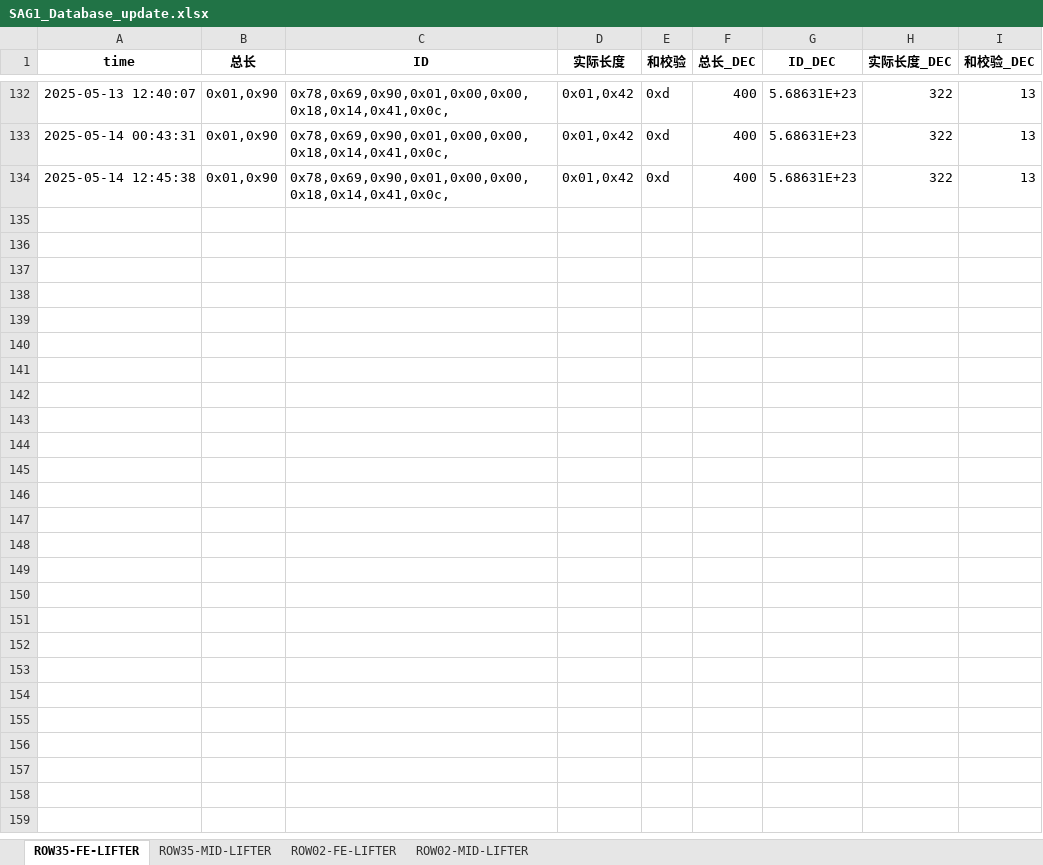
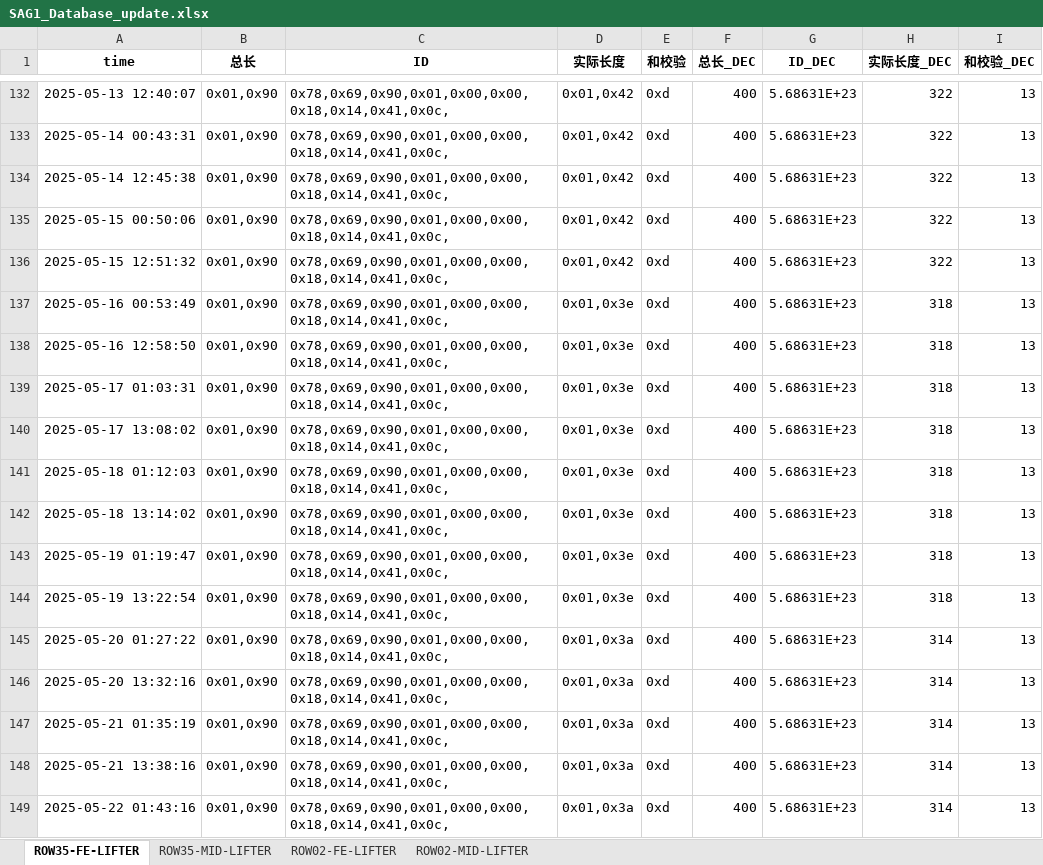
Before and after one commit to weichencsu/amman2503, an Excel workbook: SAG1_Database_update.xlsx, sheet ROW35-FE-LIFTER, drawn as a sheet; only a part is shown, gaps mark what is left out; values as stored, in another font and other column widths than the file's, no borders; the diff names each change by its address in the sheet, - before the commit and + after, or states it on an @@ line.

```diff
--- a/SAG1_Database_update.xlsx (sheet ROW35-FE-LIFTER)
+++ b/SAG1_Database_update.xlsx (sheet ROW35-FE-LIFTER)
+row 135: 2025-05-15 00:50:06 | 0x01,0x90 | 0x78,0x69,0x90,0x01,0x00,0x00,0x18,0x14,0x41,0x0c, | 0x01,0x42 | 0xd | 400 | 5.68631E+23 | 322 | 13
+row 136: 2025-05-15 12:51:32 | 0x01,0x90 | 0x78,0x69,0x90,0x01,0x00,0x00,0x18,0x14,0x41,0x0c, | 0x01,0x42 | 0xd | 400 | 5.68631E+23 | 322 | 13
+row 137: 2025-05-16 00:53:49 | 0x01,0x90 | 0x78,0x69,0x90,0x01,0x00,0x00,0x18,0x14,0x41,0x0c, | 0x01,0x3e | 0xd | 400 | 5.68631E+23 | 318 | 13
+row 138: 2025-05-16 12:58:50 | 0x01,0x90 | 0x78,0x69,0x90,0x01,0x00,0x00,0x18,0x14,0x41,0x0c, | 0x01,0x3e | 0xd | 400 | 5.68631E+23 | 318 | 13
+row 139: 2025-05-17 01:03:31 | 0x01,0x90 | 0x78,0x69,0x90,0x01,0x00,0x00,0x18,0x14,0x41,0x0c, | 0x01,0x3e | 0xd | 400 | 5.68631E+23 | 318 | 13
+row 140: 2025-05-17 13:08:02 | 0x01,0x90 | 0x78,0x69,0x90,0x01,0x00,0x00,0x18,0x14,0x41,0x0c, | 0x01,0x3e | 0xd | 400 | 5.68631E+23 | 318 | 13
+row 141: 2025-05-18 01:12:03 | 0x01,0x90 | 0x78,0x69,0x90,0x01,0x00,0x00,0x18,0x14,0x41,0x0c, | 0x01,0x3e | 0xd | 400 | 5.68631E+23 | 318 | 13
+row 142: 2025-05-18 13:14:02 | 0x01,0x90 | 0x78,0x69,0x90,0x01,0x00,0x00,0x18,0x14,0x41,0x0c, | 0x01,0x3e | 0xd | 400 | 5.68631E+23 | 318 | 13
+row 143: 2025-05-19 01:19:47 | 0x01,0x90 | 0x78,0x69,0x90,0x01,0x00,0x00,0x18,0x14,0x41,0x0c, | 0x01,0x3e | 0xd | 400 | 5.68631E+23 | 318 | 13
+row 144: 2025-05-19 13:22:54 | 0x01,0x90 | 0x78,0x69,0x90,0x01,0x00,0x00,0x18,0x14,0x41,0x0c, | 0x01,0x3e | 0xd | 400 | 5.68631E+23 | 318 | 13
+row 145: 2025-05-20 01:27:22 | 0x01,0x90 | 0x78,0x69,0x90,0x01,0x00,0x00,0x18,0x14,0x41,0x0c, | 0x01,0x3a | 0xd | 400 | 5.68631E+23 | 314 | 13
+row 146: 2025-05-20 13:32:16 | 0x01,0x90 | 0x78,0x69,0x90,0x01,0x00,0x00,0x18,0x14,0x41,0x0c, | 0x01,0x3a | 0xd | 400 | 5.68631E+23 | 314 | 13
+row 147: 2025-05-21 01:35:19 | 0x01,0x90 | 0x78,0x69,0x90,0x01,0x00,0x00,0x18,0x14,0x41,0x0c, | 0x01,0x3a | 0xd | 400 | 5.68631E+23 | 314 | 13
+row 148: 2025-05-21 13:38:16 | 0x01,0x90 | 0x78,0x69,0x90,0x01,0x00,0x00,0x18,0x14,0x41,0x0c, | 0x01,0x3a | 0xd | 400 | 5.68631E+23 | 314 | 13
+row 149: 2025-05-22 01:43:16 | 0x01,0x90 | 0x78,0x69,0x90,0x01,0x00,0x00,0x18,0x14,0x41,0x0c, | 0x01,0x3a | 0xd | 400 | 5.68631E+23 | 314 | 13
```
Also changed, not shown: sheet ROW02-MID-LIFTER, sheet ROW02-FE-LIFTER, sheet ROW35-MID-LIFTER.
